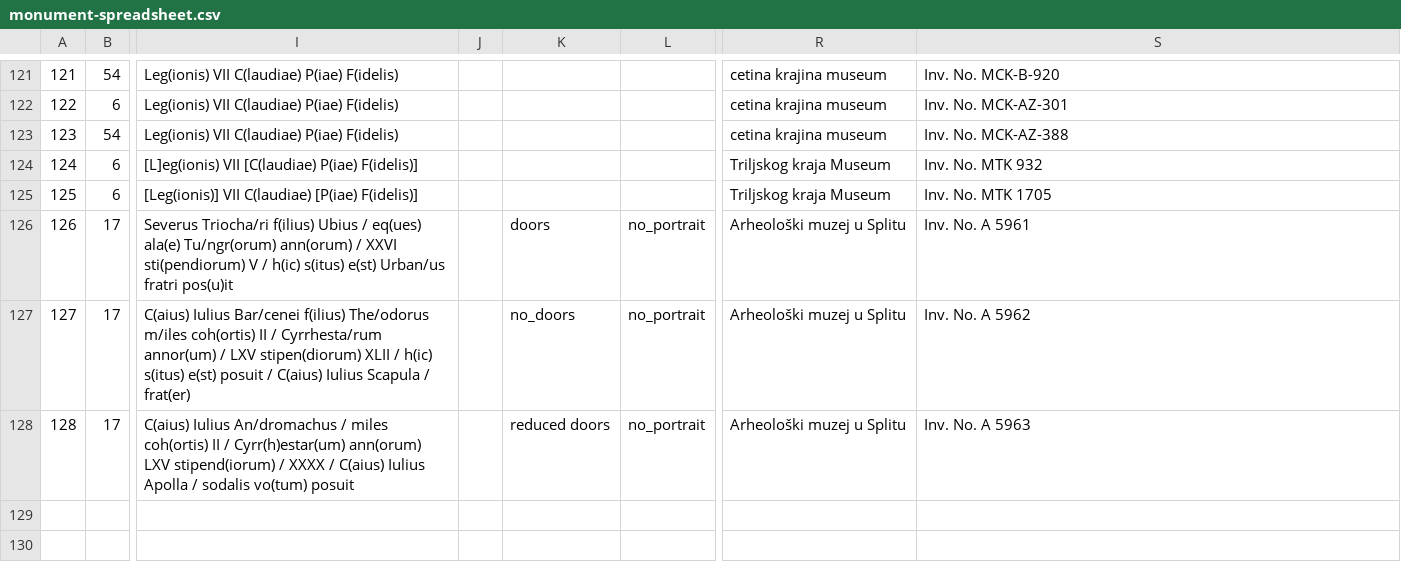
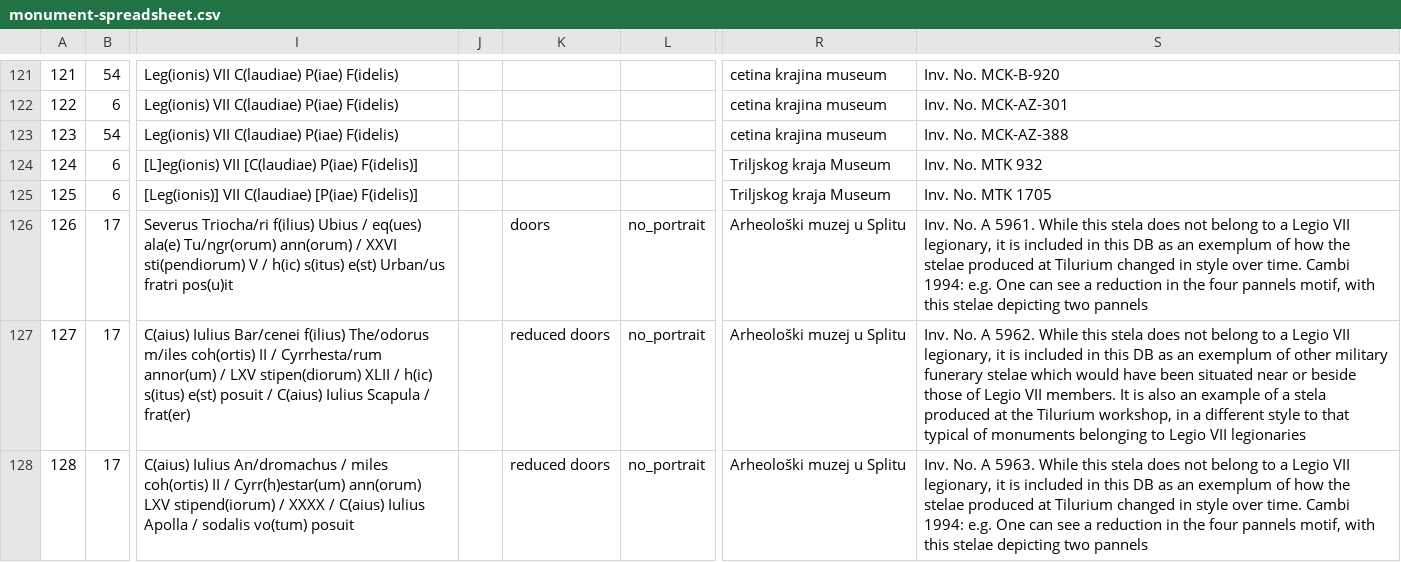
Before and after one commit to EwanSC/BromansCoopey, a CSV file: monument-spreadsheet.csv, drawn as a sheet; only a part is shown, gaps mark what is left out; the diff names each change by its address in the sheet, - before the commit and + after, or states it on an @@ line.

Commit message:
Update monument-spreadsheet.csv
updated 'info' for 126-8

```diff
--- a/monument-spreadsheet.csv
+++ b/monument-spreadsheet.csv
-S126: …No. A 5961
+S126: …No. A 5961. While this stela does not belong to a Legio VII legionary, it is included in this DB as an exemplum of how the stelae produced at Tilurium changed in style over time. Cambi 1994: e.g. One can see a reduction in the four pannels motif, with this stelae depicting two pannels
-K127: no_doors
+K127: reduced doors
-S127: …No. A 5962
+S127: …No. A 5962. While this stela does not belong to a Legio VII legionary, it is included in this DB as an exemplum of other military funerary stelae which would have been situated near or beside those of Legio VII members. It is also an example of a stela produced at the Tilurium workshop, in a different style to that typical of monuments belonging to Legio VII legionaries
-S128: …No. A 5963
+S128: …No. A 5963. While this stela does not belong to a Legio VII legionary, it is included in this DB as an exemplum of how the stelae produced at Tilurium changed in style over time. Cambi 1994: e.g. One can see a reduction in the four pannels motif, with this stelae depicting two pannels
```
